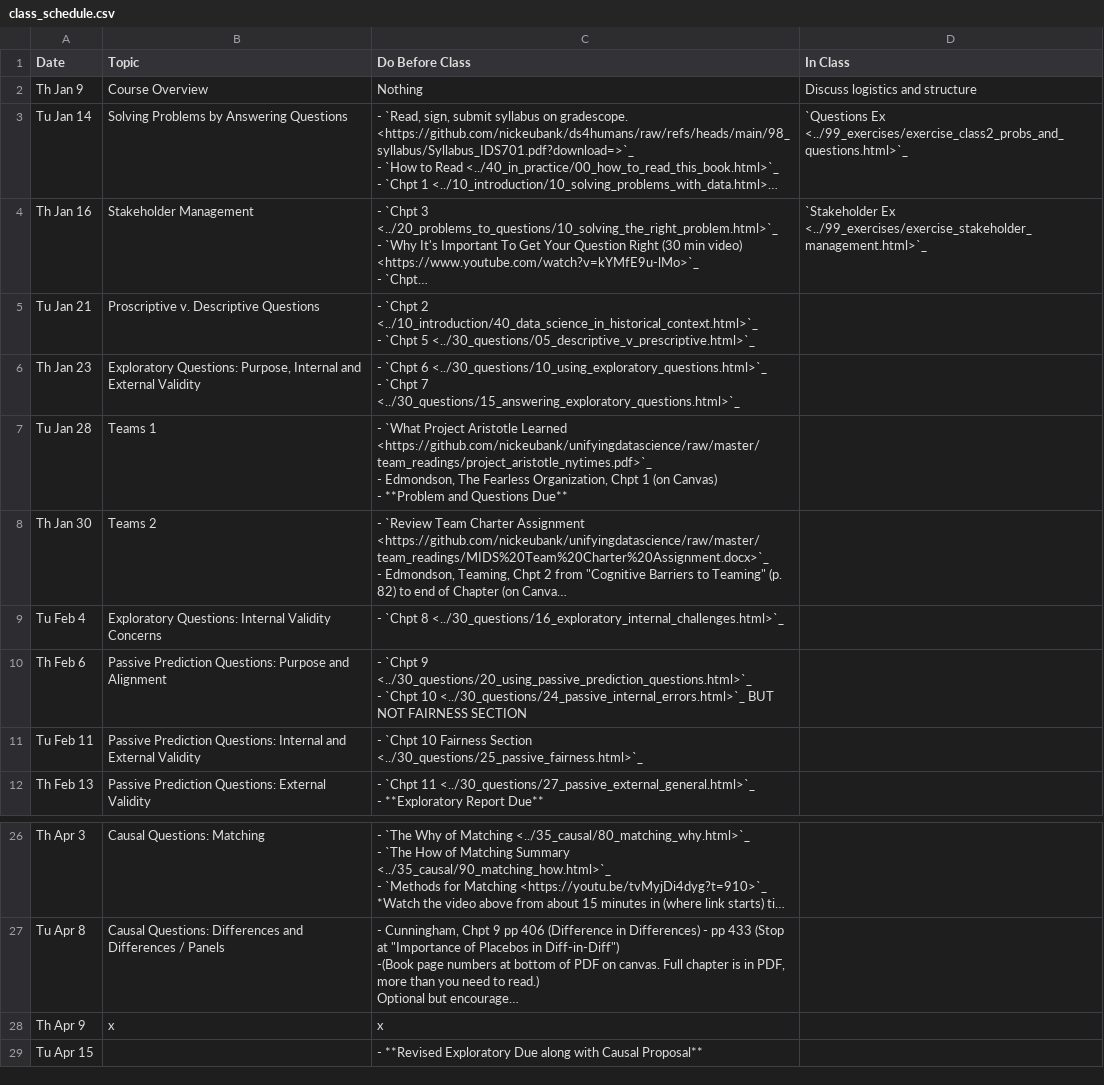
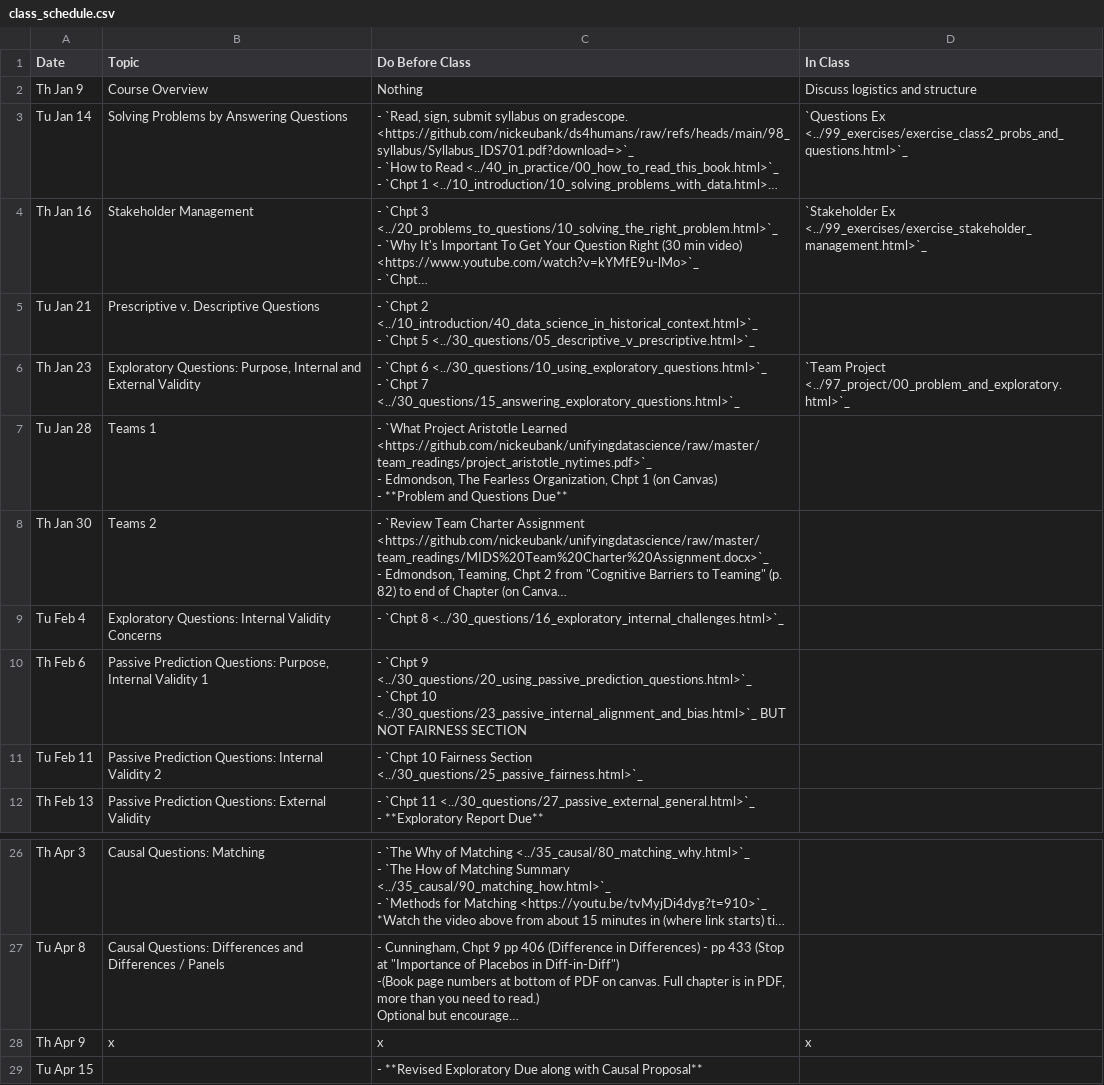
Before and after one commit to nickeubank/ds4humans, a CSV file: 00_class_schedule/class_schedule.csv, drawn as a sheet; only a part is shown, gaps mark what is left out; long unchanged cells end in …; the diff names each change by its address in the sheet, - before the commit and + after, or states it on an @@ line.

Commit message:
add project

```diff
--- a/00_class_schedule/class_schedule.csv
+++ b/00_class_schedule/class_schedule.csv
-B5 (Topic): Proscriptive v. Descriptive Questions
+B5 (Topic): Prescriptive v. Descriptive Questions
-D6 (In Class): (empty)
+D6 (In Class): `Team Project <../97_project/00_problem_and_exploratory.html>`_
-B10 (Topic): …Prediction Questions: Purpose and Alignment
+B10 (Topic): …Prediction Questions: Purpose, Internal Validity 1
-C10 (Do Before Class): …`Chpt 10 <../30_questions/24_passive_internal_errors.html>`_ BUT NOT…
+C10 (Do Before Class): …`Chpt 10 <../30_questions/23_passive_internal_alignment_and_bias.html>`_ BUT NOT…
-B11 (Topic): …Questions: Internal and External Validity
+B11 (Topic): …Questions: Internal Validity 2
-D28 (In Class): (empty)
+D28 (In Class): x
```
Also changed, not shown: 6 other files.
